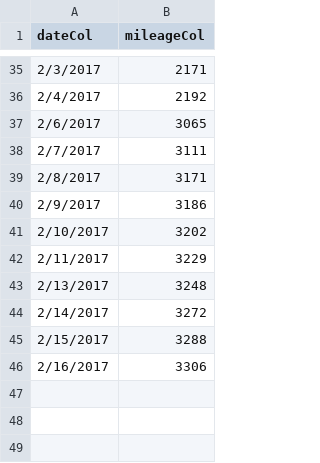
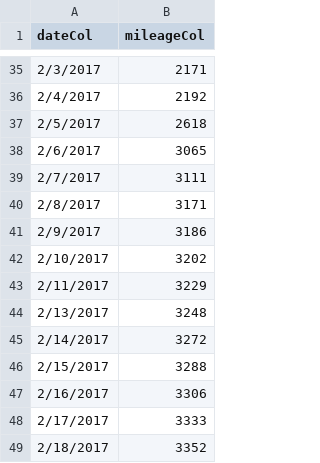
Before and after one commit to ivanbochko/10-days-of-statistics, a CSV file: data/mileage.csv, drawn as a sheet; only a part is shown, gaps mark what is left out.

```diff
--- a/data/mileage.csv
+++ b/data/mileage.csv
@@ -36,2 +36,3 @@ dateCol	mileageCol
 2/4/2017	2192
+2/5/2017	2618
 2/6/2017	3065
@@ -46 +47,3 @@ dateCol	mileageCol
 2/16/2017	3306
+2/17/2017	3333
+2/18/2017	3352
```
Also changed, not shown: 10 other files.
